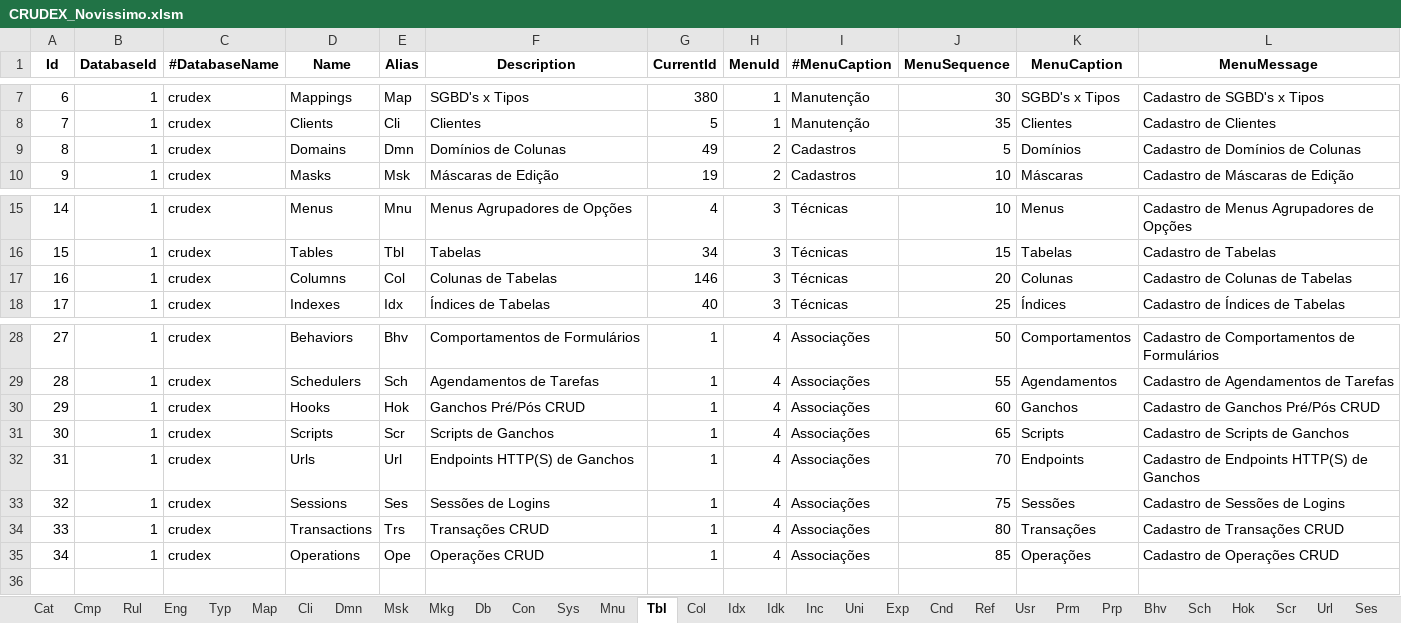
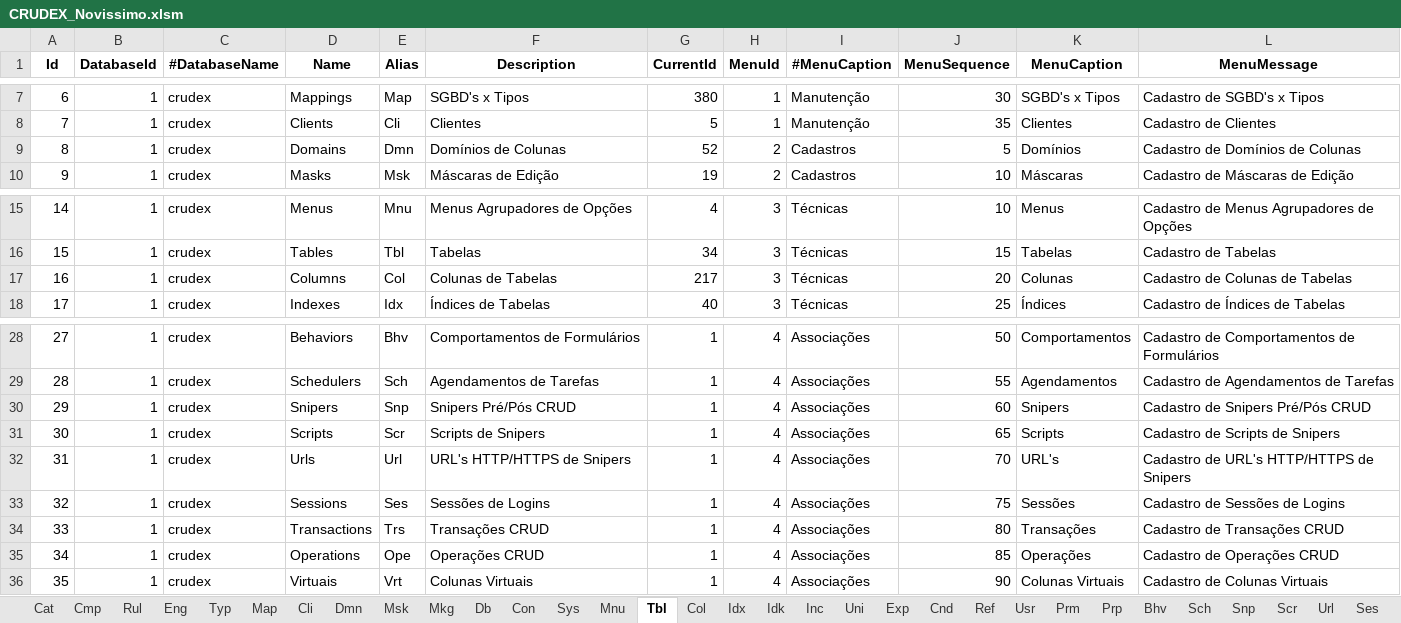
Before and after one commit to joaolabrego/CRUDEX, an Excel workbook: CRUDEX/StaticFiles/Assets/CRUDEX_Novissimo.xlsm, sheet Tbl, drawn as a sheet; only a part is shown, gaps mark what is left out; values as stored, in another font and other column widths than the file's, no borders; the diff names each change by its address in the sheet, - before the commit and + after, or states it on an @@ line.

```diff
--- a/CRUDEX/StaticFiles/Assets/CRUDEX_Novissimo.xlsm (sheet Tbl)
+++ b/CRUDEX/StaticFiles/Assets/CRUDEX_Novissimo.xlsm (sheet Tbl)
-sheet tab: Hok
+sheet tab: Snp
-G9 (CurrentId): 49
+G9 (CurrentId): 52
-G17 (CurrentId): 146
+G17 (CurrentId): 217
-D30 (Name): Hooks
+D30 (Name): Snipers
-E30 (Alias): Hok
+E30 (Alias): Snp
-F30 (Description): Ganchos Pré/Pós CRUD
+F30 (Description): Snipers Pré/Pós CRUD
-K30 (MenuCaption): Ganchos
+K30 (MenuCaption): Snipers
-L30 (MenuMessage): Cadastro de Ganchos Pré/Pós CRUD
+L30 (MenuMessage): Cadastro de Snipers Pré/Pós CRUD
-F31 (Description): Scripts de Ganchos
+F31 (Description): Scripts de Snipers
-L31 (MenuMessage): Cadastro de Scripts de Ganchos
+L31 (MenuMessage): Cadastro de Scripts de Snipers
-F32 (Description): Endpoints HTTP(S) de Ganchos
+F32 (Description): URL's HTTP/HTTPS de Snipers
-K32 (MenuCaption): Endpoints
+K32 (MenuCaption): URL's
-L32 (MenuMessage): Cadastro de Endpoints HTTP(S) de Ganchos
+L32 (MenuMessage): Cadastro de URL's HTTP/HTTPS de Snipers
+row 36: 35 | 1 | crudex | Virtuais | Vrt | Colunas Virtuais | 1 | 4 | Associações | 90 | Colunas Virtuais | Cadastro de Colunas Virtuais
```
Also changed, not shown: sheet Col, sheet Ref, other sheet tabs, formulas that keep their value, 3 other files.
